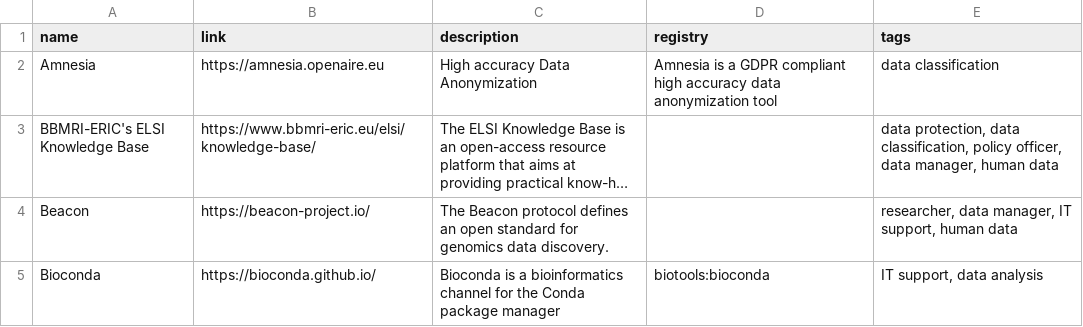
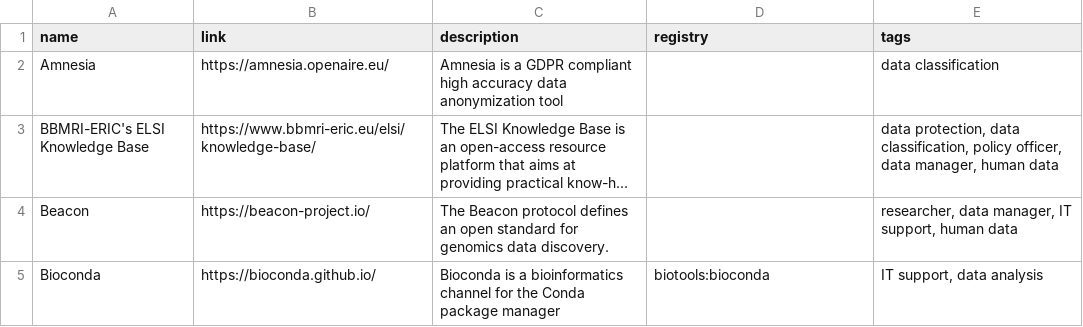
Before and after one commit to elixir-europe/rdmkit, a CSV file: _data/main_tool_and_resource_list.csv, drawn as a sheet; only a part is shown; long unchanged cells end in …; the diff names each change by its address in the sheet, - before the commit and + after, or states it on an @@ line.

Commit message:
Update main_tool_and_resource_list.csv
corrected an error in the Amnesia listing

```diff
--- a/_data/main_tool_and_resource_list.csv
+++ b/_data/main_tool_and_resource_list.csv
-B2 (link): https://amnesia.openaire.eu
+B2 (link): https://amnesia.openaire.eu/
-C2 (description): High accuracy Data Anonymization
+C2 (description): Amnesia is a GDPR compliant high accuracy data anonymization tool
-D2 (registry): Amnesia is a GDPR compliant high accuracy data anonymization tool
+D2 (registry): (empty)
```
